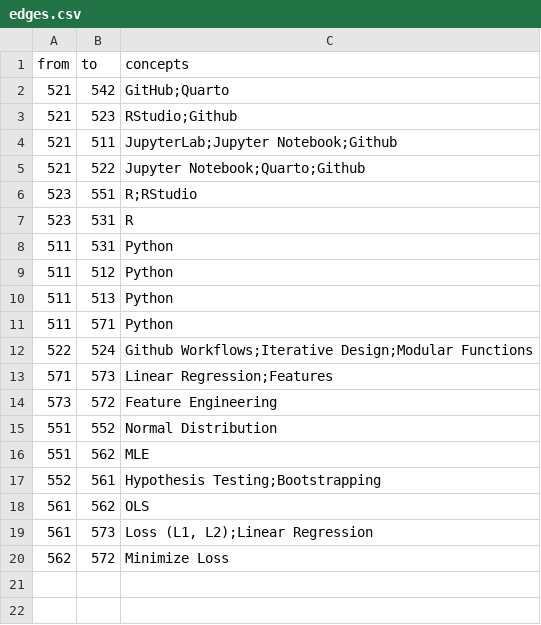
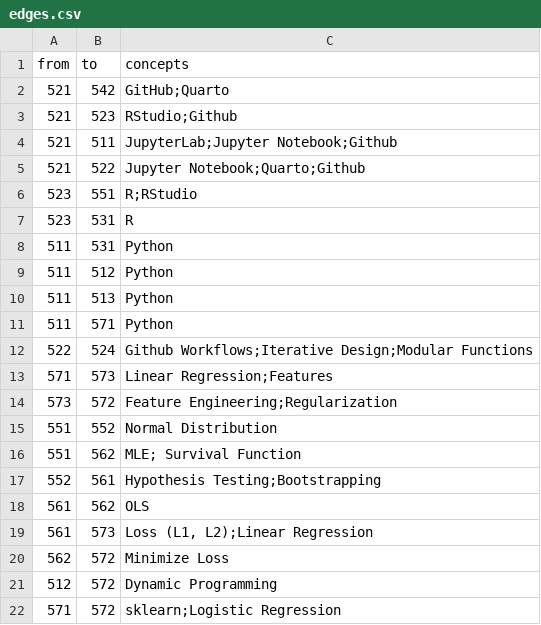
Before and after one commit to shreyakakachery/mds-knowledge-map, a CSV file: data/edges.csv, drawn as a sheet.

Commit message:
Add more edges

```diff
--- a/data/edges.csv
+++ b/data/edges.csv
@@ -13,5 +13,5 @@ from,to,concepts
 571,573,Linear Regression;Features
-573,572,Feature Engineering
+573,572,Feature Engineering;Regularization
 551,552,Normal Distribution
-551,562,MLE
+551,562,MLE; Survival Function
 552,561,Hypothesis Testing;Bootstrapping
@@ -20 +20,3 @@ from,to,concepts
 562,572,Minimize Loss
+512,572,Dynamic Programming
+571,572,sklearn;Logistic Regression
```
